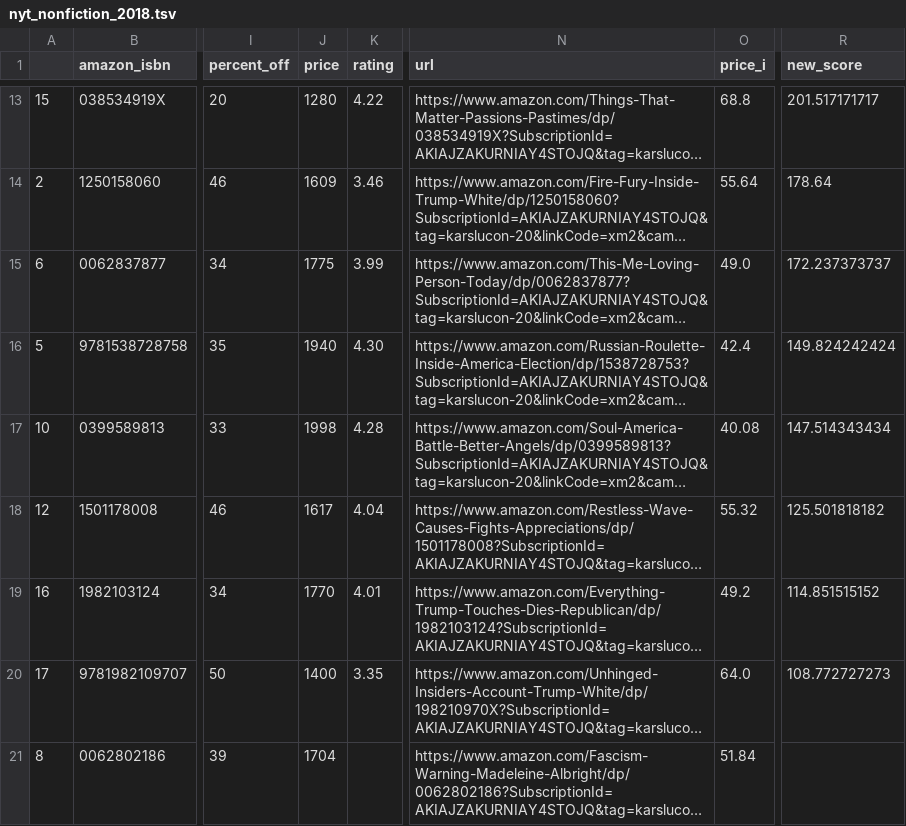
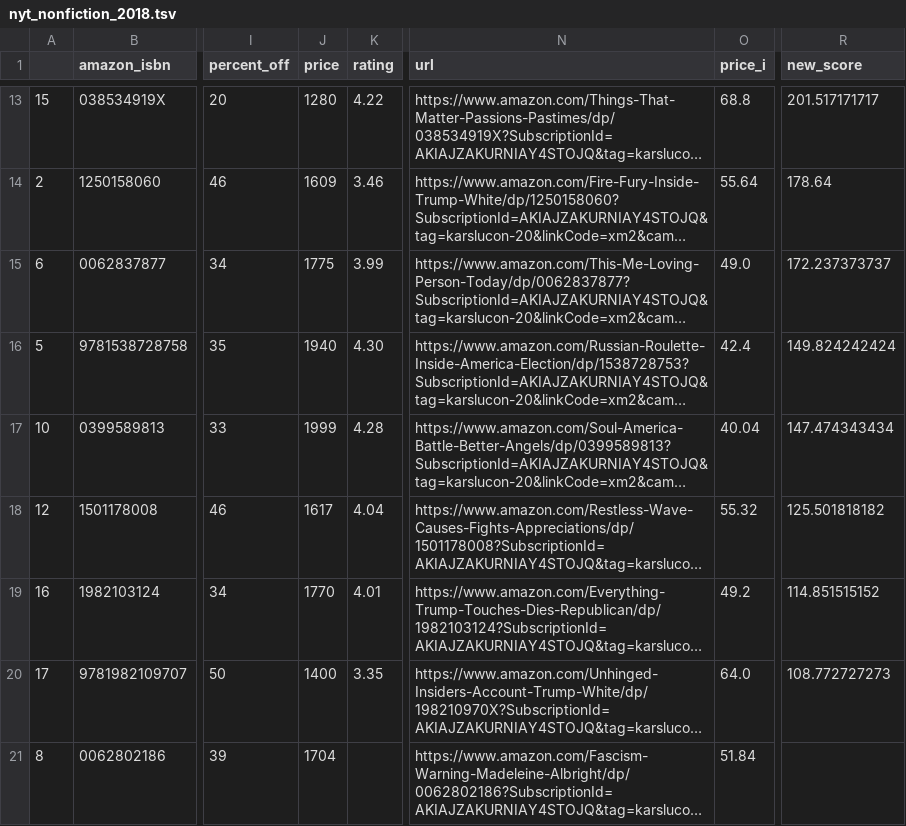
Before and after one commit to kcsluis/goodbooksgreatdeals, a TSV file: output/nyt_nonfiction_2018.tsv, drawn as a sheet; only a part is shown, gaps mark what is left out; long unchanged cells end in …; the diff names each change by its address in the sheet, - before the commit and + after, or states it on an @@ line.

Commit message:
Travis build: 192

```diff
--- a/output/nyt_nonfiction_2018.tsv
+++ b/output/nyt_nonfiction_2018.tsv
-J17 (price): 1998
+J17 (price): 1999
-O17 (price_i): 40.08
+O17 (price_i): 40.04
-R17 (new_score): 147.514343434
+R17 (new_score): 147.474343434
```
